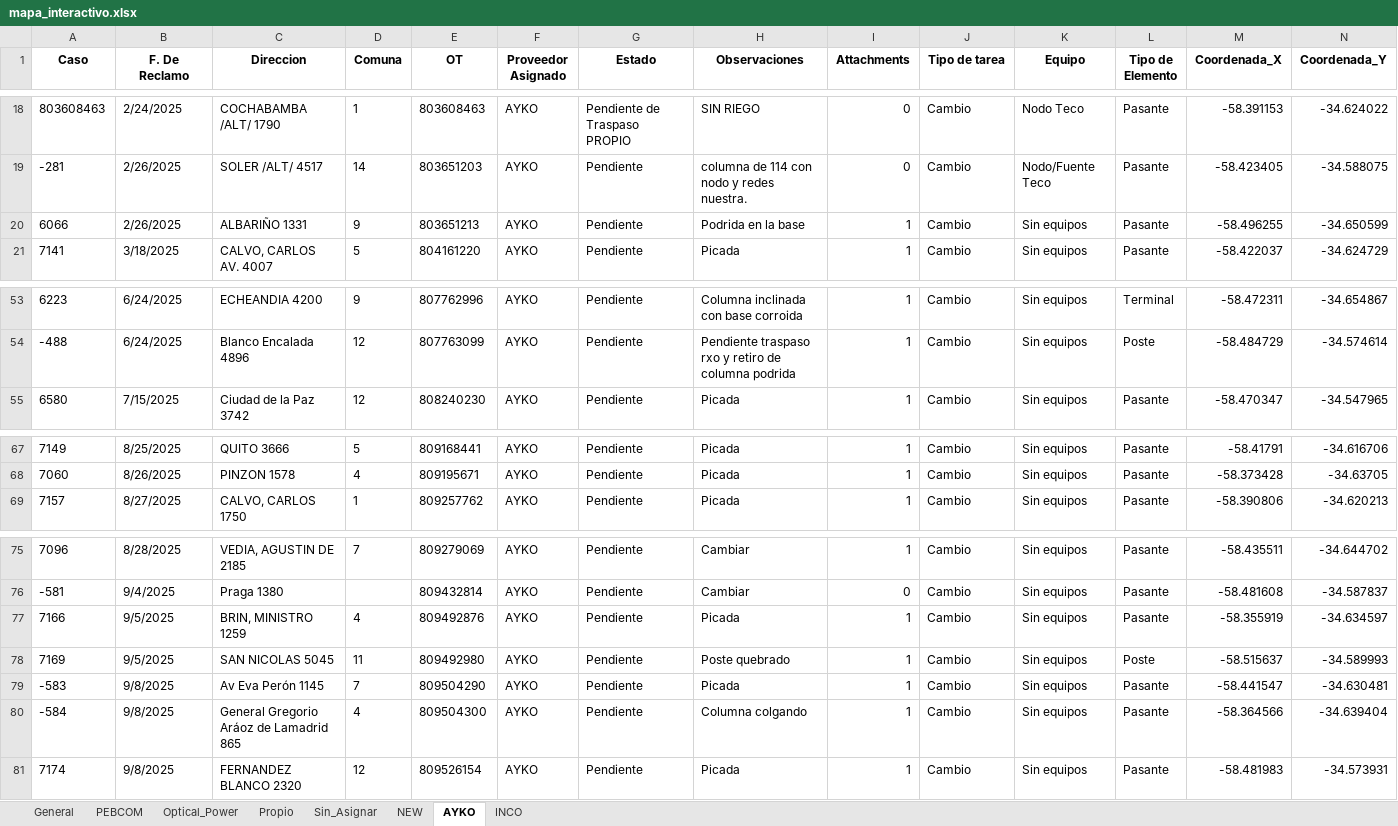
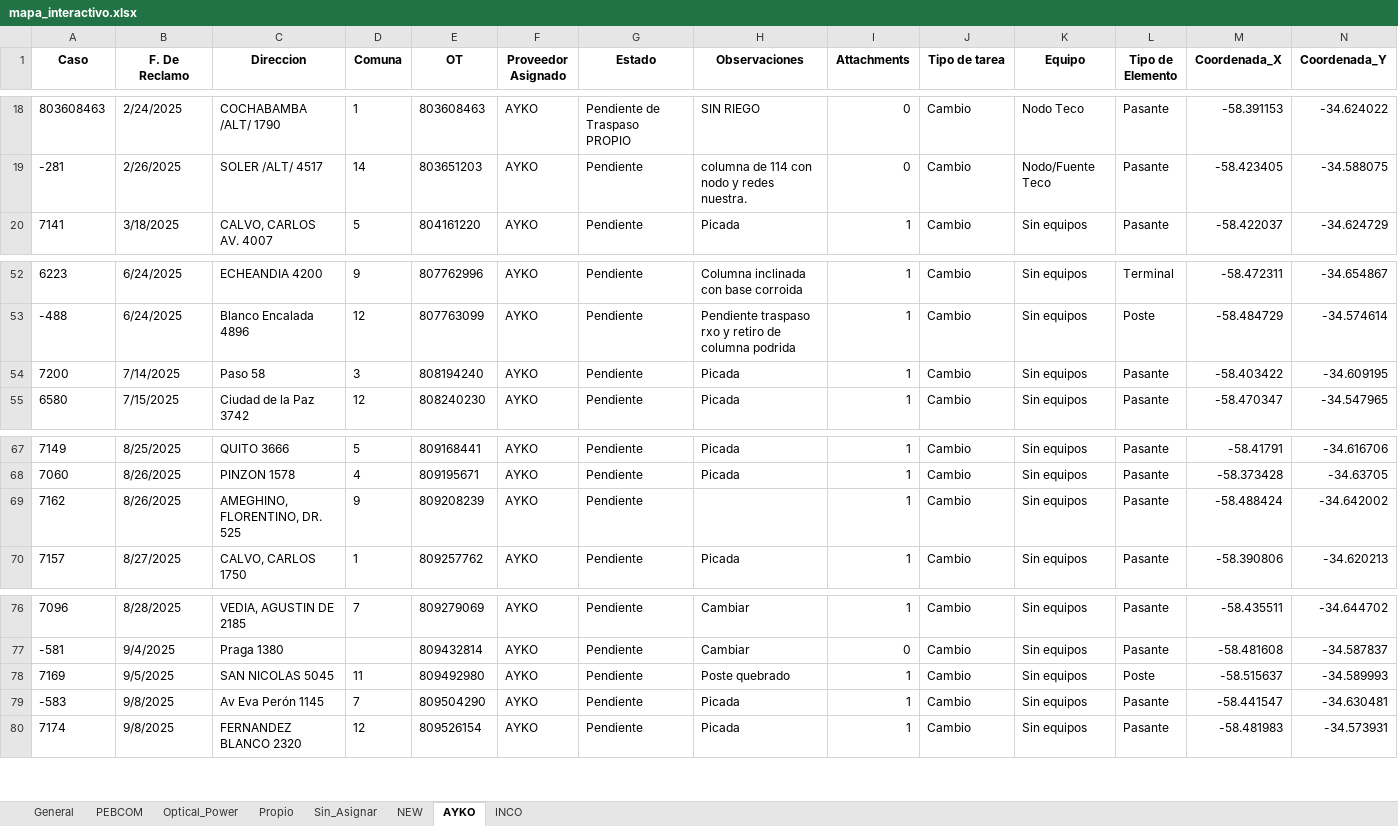
Before and after one commit to gestiondereclamosteco/pendientes_mantenimiento, an Excel workbook: mapa_interactivo.xlsx, sheet AYKO, drawn as a sheet; only a part is shown, gaps mark what is left out; values as stored, in another font and other column widths than the file's, no borders; removed rows and columns are numbered as before the commit, all else as after; rows hold the shown columns only; the diff names each change by its address in the sheet, - before the commit and + after, or states it on an @@ line.

```diff
--- a/mapa_interactivo.xlsx (sheet AYKO)
+++ b/mapa_interactivo.xlsx (sheet AYKO)
-row 20: 6066 | 2/26/2025 | ALBARIÑO 1331 | 9 | 803651213 | AYKO | Pendiente | Podrida en la base | 1 | Cambio | Sin equipos | Pasante | -58.496255 | -34.650599
+row 54: 7200 | 7/14/2025 | Paso 58 | 3 | 808194240 | AYKO | Pendiente | Picada | 1 | Cambio | Sin equipos | Pasante | -58.403422 | -34.609195
+row 69: 7162 | 8/26/2025 | AMEGHINO, FLORENTINO, DR. 525 | 9 | 809208239 | AYKO | Pendiente |  | 1 | Cambio | Sin equipos | Pasante | -58.488424 | -34.642002
-row 77: 7166 | 9/5/2025 | BRIN, MINISTRO 1259 | 4 | 809492876 | AYKO | Pendiente | Picada | 1 | Cambio | Sin equipos | Pasante | -58.355919 | -34.634597
-row 80: -584 | 9/8/2025 | General Gregorio Aráoz de Lamadrid 865 | 4 | 809504300 | AYKO | Pendiente | Columna colgando | 1 | Cambio | Sin equipos | Pasante | -58.364566 | -34.639404
```
Also changed, not shown: sheet General, sheet PEBCOM, sheet INCO, 1 other file.
